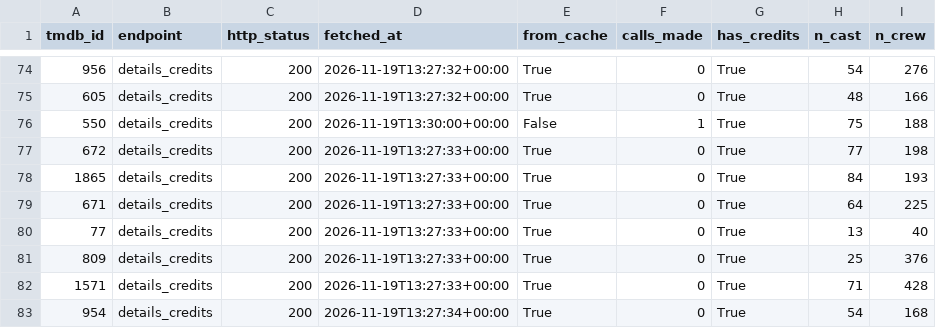
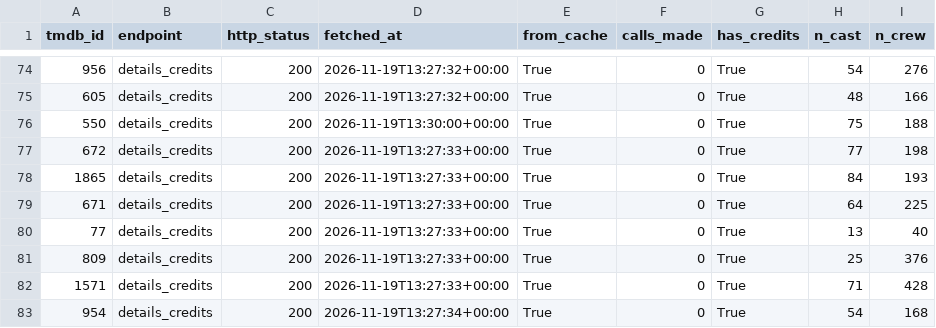
Before and after one commit to pkandamcobbold/m02-streamvaultanalysis, a CSV file: data/processed/fetch_log.csv, drawn as a sheet; only a part is shown, gaps mark what is left out.

```diff
--- a/data/processed/fetch_log.csv
+++ b/data/processed/fetch_log.csv
@@ -75,3 +75,3 @@ tmdb_id,endpoint,http_status,fetched_at,from_cache,calls_made,has_credits,n_cast
 605,details_credits,200,2026-11-19T13:27:32+00:00,True,0,True,48,166
-550,details_credits,200,2026-11-19T13:30:00+00:00,False,1,True,75,188
+550,details_credits,200,2026-11-19T13:30:00+00:00,True,0,True,75,188
 672,details_credits,200,2026-11-19T13:27:33+00:00,True,0,True,77,198
```
Also changed, not shown: data/processed/run_timings.csv, 7 other files.
